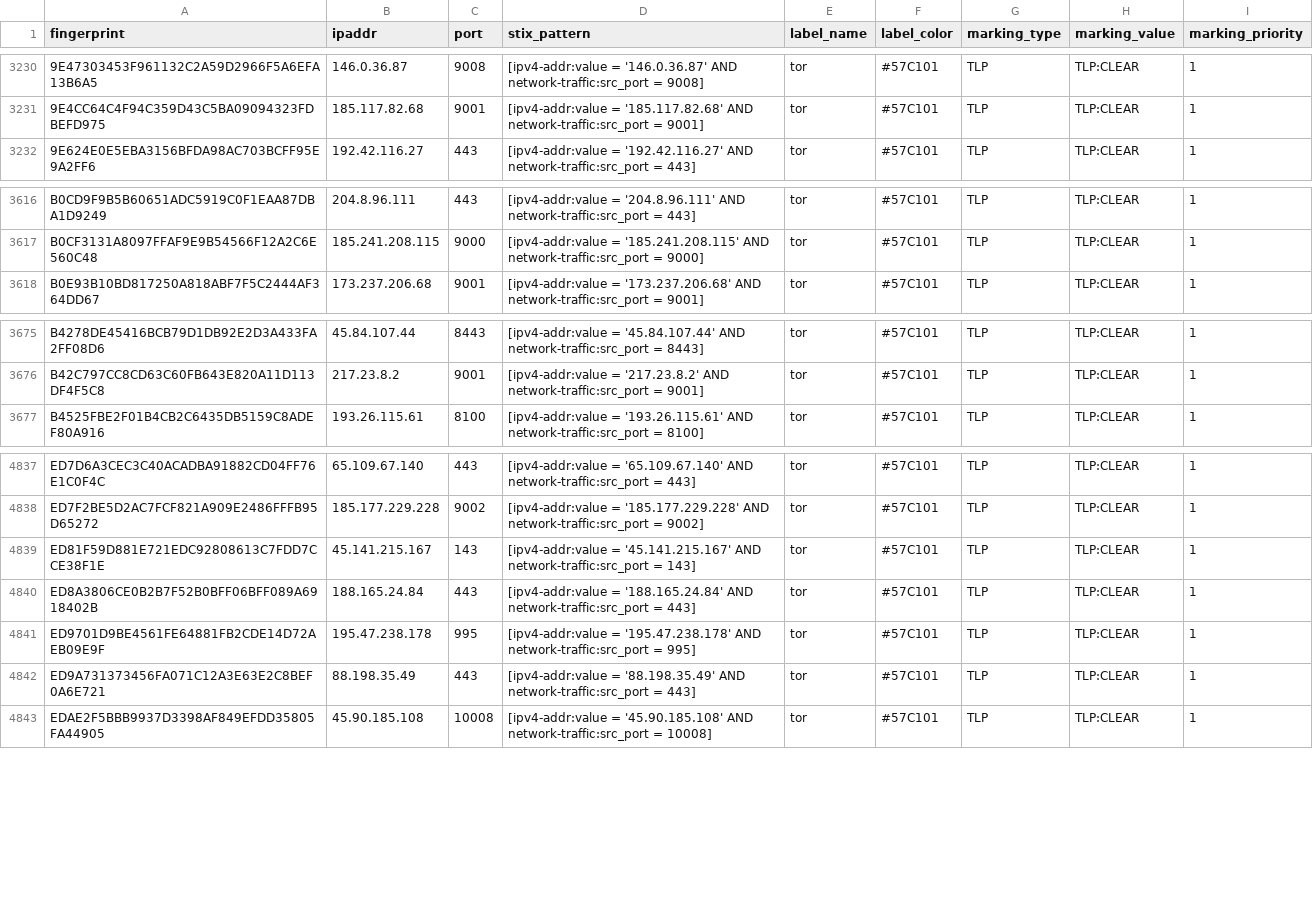
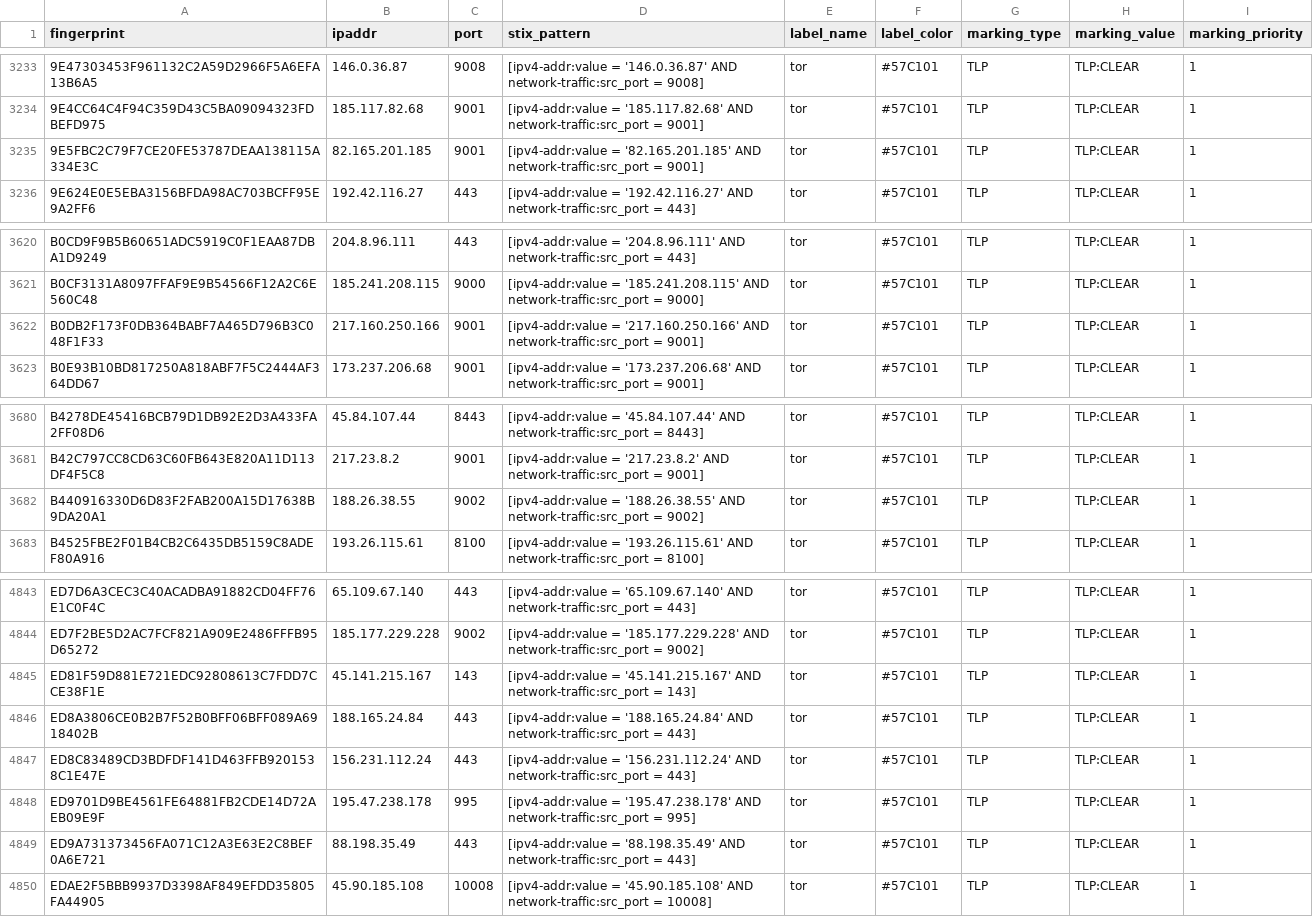
Before and after one commit to DreadFog/tor_csv_feed_opencti, a CSV file: latest.guards_v4.csv, drawn as a sheet; only a part is shown, gaps mark what is left out; the diff covers the shown part only.

```diff
--- a/latest.guards_v4.csv
+++ b/latest.guards_v4.csv
@@ -3231,2 +3234,3 @@ fingerprint,ipaddr,port,stix_pattern,label_name,label_color,marking_type,marking
 9E4CC64C4F94C359D43C5BA09094323FDBEFD975,185.117.82.68,9001,[ipv4-addr:value = '185.117.82.68' AND network-traffic:src_port = 9001],tor,#57C101,TLP,TLP:CLEAR,1
+9E5FBC2C79F7CE20FE53787DEAA138115A334E3C,82.165.201.185,9001,[ipv4-addr:value = '82.165.201.185' AND network-traffic:src_port = 9001],tor,#57C101,TLP,TLP:CLEAR,1
 9E624E0E5EBA3156BFDA98AC703BCFF95E9A2FF6,192.42.116.27,443,[ipv4-addr:value = '192.42.116.27' AND network-traffic:src_port = 443],tor,#57C101,TLP,TLP:CLEAR,1
@@ -3617,2 +3621,3 @@ B0CD9F9B5B60651ADC5919C0F1EAA87DBA1D9249,204.8.96.111,443,[ipv4-addr:value = '20
 B0CF3131A8097FFAF9E9B54566F12A2C6E560C48,185.241.208.115,9000,[ipv4-addr:value = '185.241.208.115' AND network-traffic:src_port = 9000],tor,#57C101,TLP,TLP:CLEAR,1
+B0DB2F173F0DB364BABF7A465D796B3C048F1F33,217.160.250.166,9001,[ipv4-addr:value = '217.160.250.166' AND network-traffic:src_port = 9001],tor,#57C101,TLP,TLP:CLEAR,1
 B0E93B10BD817250A818ABF7F5C2444AF364DD67,173.237.206.68,9001,[ipv4-addr:value = '173.237.206.68' AND network-traffic:src_port = 9001],tor,#57C101,TLP,TLP:CLEAR,1
@@ -3676,2 +3681,3 @@ B4278DE45416BCB79D1DB92E2D3A433FA2FF08D6,45.84.107.44,8443,[ipv4-addr:value = '4
 B42C797CC8CD63C60FB643E820A11D113DF4F5C8,217.23.8.2,9001,[ipv4-addr:value = '217.23.8.2' AND network-traffic:src_port = 9001],tor,#57C101,TLP,TLP:CLEAR,1
+B440916330D6D83F2FAB200A15D17638B9DA20A1,188.26.38.55,9002,[ipv4-addr:value = '188.26.38.55' AND network-traffic:src_port = 9002],tor,#57C101,TLP,TLP:CLEAR,1
 B4525FBE2F01B4CB2C6435DB5159C8ADEF80A916,193.26.115.61,8100,[ipv4-addr:value = '193.26.115.61' AND network-traffic:src_port = 8100],tor,#57C101,TLP,TLP:CLEAR,1
@@ -4840,2 +4846,3 @@ ED81F59D881E721EDC92808613C7FDD7CCE38F1E,45.141.215.167,143,[ipv4-addr:value = '
 ED8A3806CE0B2B7F52B0BFF06BFF089A6918402B,188.165.24.84,443,[ipv4-addr:value = '188.165.24.84' AND network-traffic:src_port = 443],tor,#57C101,TLP,TLP:CLEAR,1
+ED8C83489CD3BDFDF141D463FFB9201538C1E47E,156.231.112.24,443,[ipv4-addr:value = '156.231.112.24' AND network-traffic:src_port = 443],tor,#57C101,TLP,TLP:CLEAR,1
 ED9701D9BE4561FE64881FB2CDE14D72AEB09E9F,195.47.238.178,995,[ipv4-addr:value = '195.47.238.178' AND network-traffic:src_port = 995],tor,#57C101,TLP,TLP:CLEAR,1
```
Also changed, not shown: 4 added rows and 1 removed row elsewhere in this file, latest.all_v6.csv, latest.exits_v4.csv, 3 other files.
